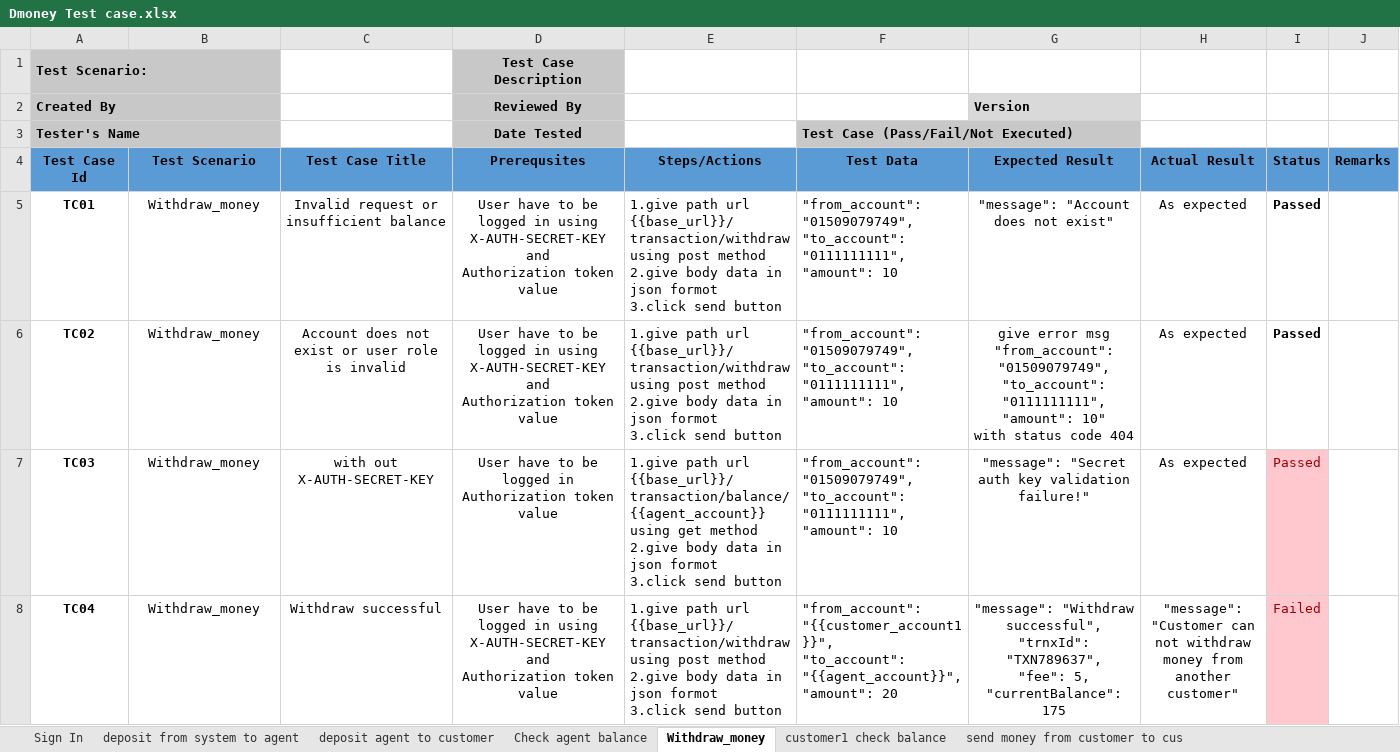
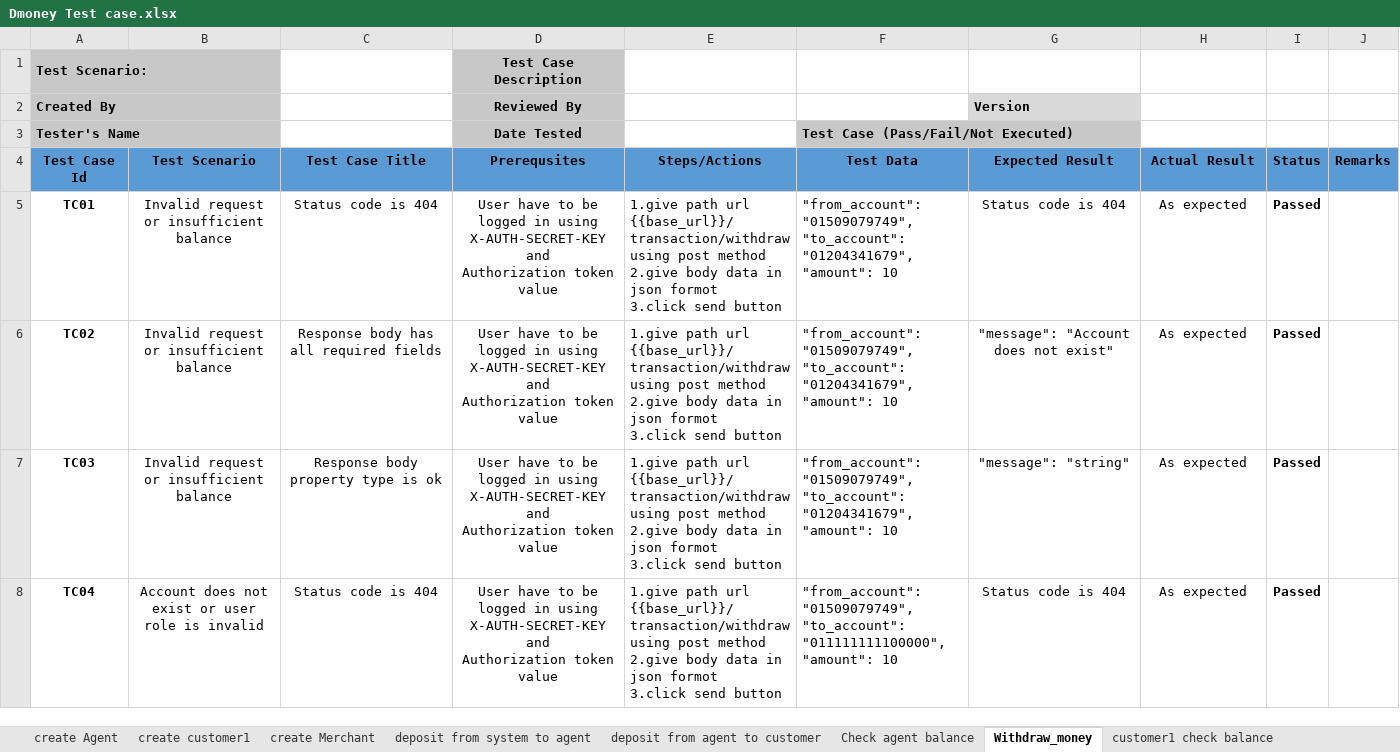
Before and after one commit to limon27121/Integration-Testing-using-Postman-dmoney-app-, an Excel workbook: Dmoney Test case.xlsx, sheet Withdraw_money, drawn as a sheet; only a part is shown; values as stored, in another font and other column widths than the file's, no borders; conditional formats not drawn; ↵ is a line break in a cell; the diff covers the shown part only; the diff names each change by its address in the sheet, - before the commit and + after, or states it on an @@ line.

Commit message:
updated test cases of dmoney-app

```diff
--- a/Dmoney Test case.xlsx (sheet Withdraw_money)
+++ b/Dmoney Test case.xlsx (sheet Withdraw_money)
-sheet tab: Sign In
+sheet tab: create Agent
-sheet tab: deposit agent to customer
+sheet tab: create customer1
+sheet tab: create Merchant
+sheet tab: deposit from agent to customer
-B5:B7 (Test Scenario): Withdraw_money
+B5:B7 (Test Scenario): Invalid request or insufficient balance
-C5 (Test Case Title): Invalid request or insufficient balance
+C5 (Test Case Title): Status code is 404
-F5:F7 (Test Data): …"01509079749", ↵ "to_account": "0111111111", ↵ "amount": 10
+F5:F7 (Test Data): …"01509079749", ↵ "to_account": "01204341679", ↵ "amount": 10
-G5 (Expected Result): "message": "Account does not exist"
+G5 (Expected Result): Status code is 404
-C6 (Test Case Title): Account does not exist or user role is invalid
+C6 (Test Case Title): Response body has all required fields
-G6 (Expected Result): give error msg ↵ "from_account": "01509079749", ↵ "to_account": "0111111111", ↵ "amount": 10" ↵ with status code 404
+G6 (Expected Result): "message": "Account does not exist"
-C7 (Test Case Title): with out X-AUTH-SECRET-KEY
+C7 (Test Case Title): Response body property type is ok
-D7 (Prerequsites): …logged in ↵ Authorization token…
+D7 (Prerequsites): …logged in using X-AUTH-SECRET-KEY and ↵ Authorization token…
-E7 (Steps/Actions): …path url {{base_url}}/transaction/balance/{{agent_account}} using get method ↵ 2.give…
+E7 (Steps/Actions): …path url {{base_url}}/transaction/withdraw using post method ↵ 2.give…
-G7 (Expected Result): "message": "Secret auth key validation failure!"
+G7 (Expected Result): "message": "string"
@@ I7:I8 fill: #FFC7CE → none, bold: off → on, text colour: #9C0006 → black @@
-B8 (Test Scenario): Withdraw_money
+B8 (Test Scenario): Account does not exist or user role is invalid
-C8 (Test Case Title): Withdraw successful
+C8 (Test Case Title): Status code is 404
-F8 (Test Data): "from_account": "{{customer_account1}}", ↵ "to_account": "{{agent_account}}", ↵ "amount": 20
+F8 (Test Data): "from_account": "01509079749", ↵ "to_account": "011111111100000", ↵ "amount": 10
-G8 (Expected Result): "message": "Withdraw successful", ↵ "trnxId": "TXN789637", ↵ "fee": 5, ↵ "currentBalance": 175
+G8 (Expected Result): Status code is 404
-H8 (Actual Result): "message": "Customer can not withdraw money from another customer"
+H8 (Actual Result): As expected
-I8 (Status): Failed
+I8 (Status): Passed
```
Also changed, not shown: 11 added rows elsewhere in this sheet, sheet send money from customer to cus, sheet deposit from system to agent, sheet create Agent, sheet customer1 check balance, sheet Check agent balance, other sheet tabs, 2 other files.
